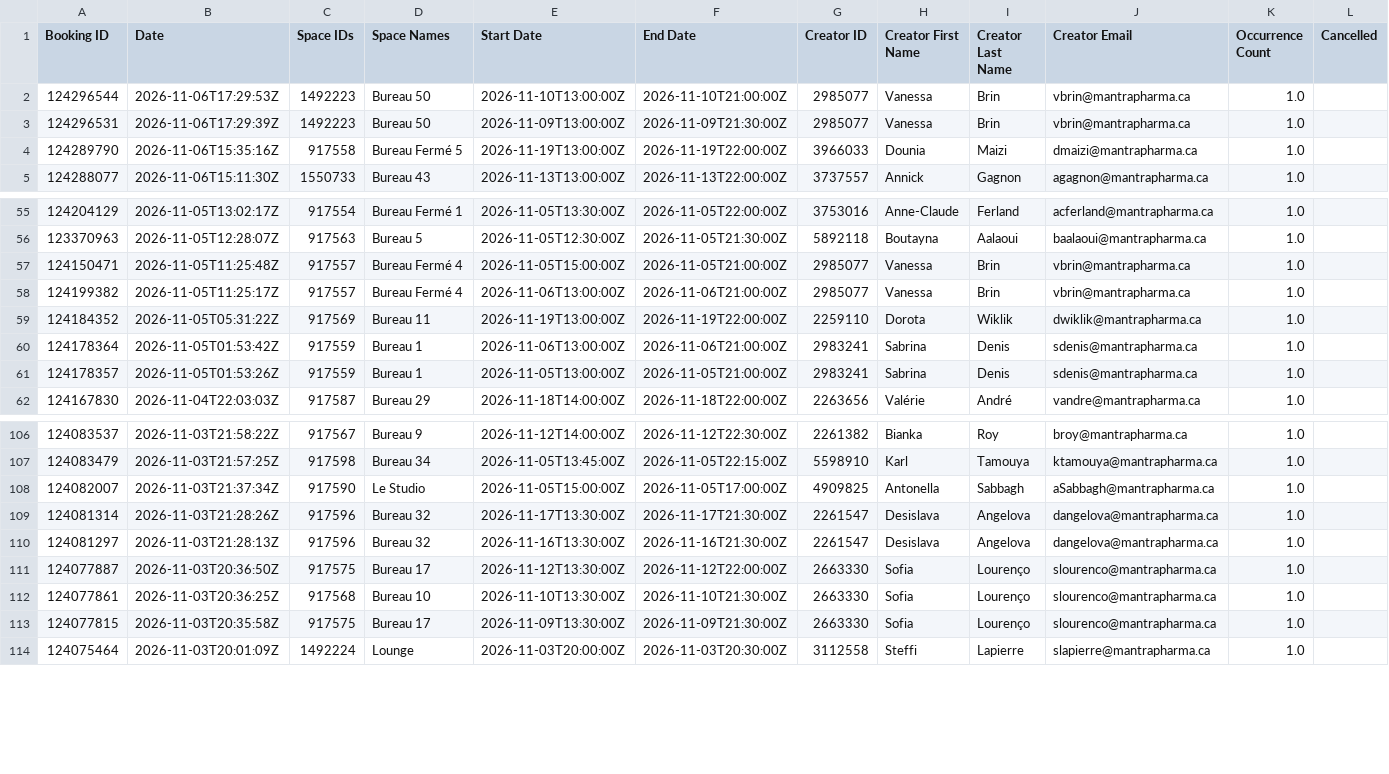
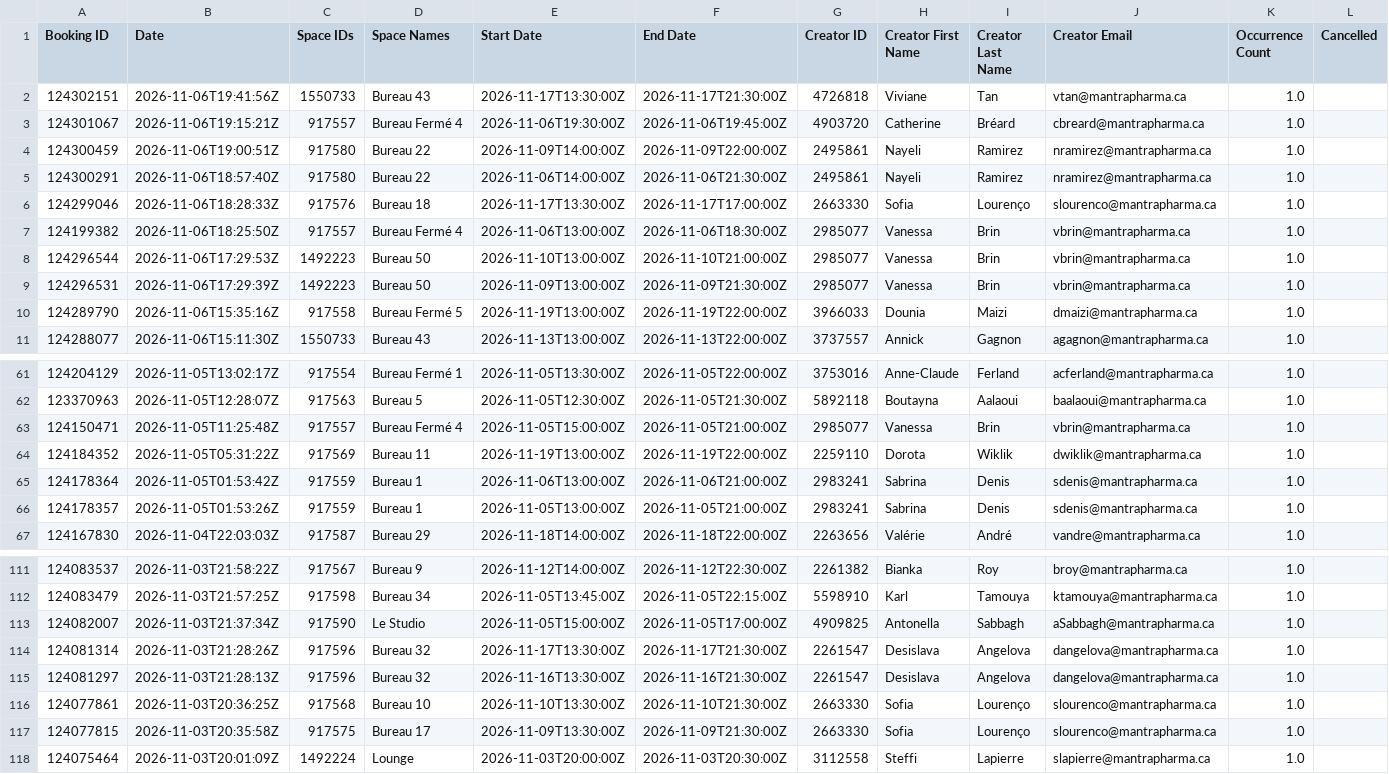
Before and after one commit to FrederickProvost/Presence_Skedda, a CSV file: Presence_Skedda.csv, drawn as a sheet; only a part is shown, gaps mark what is left out; removed rows and columns are numbered as before the commit, all else as after; rows hold the shown columns only; the diff names each change by its address in the sheet, - before the commit and + after, or states it on an @@ line.

```diff
--- a/Presence_Skedda.csv
+++ b/Presence_Skedda.csv
+row 2: 124302151 | 2026-11-06T19:41:56Z | 1550733 | Bureau 43 | 2026-11-17T13:30:00Z | 2026-11-17T21:30:00Z | 4726818 | Viviane | Tan | vtan@mantrapharma.ca | 1.0
+row 3: 124301067 | 2026-11-06T19:15:21Z | 917557 | Bureau Fermé 4 | 2026-11-06T19:30:00Z | 2026-11-06T19:45:00Z | 4903720 | Catherine | Bréard | cbreard@mantrapharma.ca | 1.0
+row 4: 124300459 | 2026-11-06T19:00:51Z | 917580 | Bureau 22 | 2026-11-09T14:00:00Z | 2026-11-09T22:00:00Z | 2495861 | Nayeli | Ramirez | nramirez@mantrapharma.ca | 1.0
+row 5: 124300291 | 2026-11-06T18:57:40Z | 917580 | Bureau 22 | 2026-11-06T14:00:00Z | 2026-11-06T21:30:00Z | 2495861 | Nayeli | Ramirez | nramirez@mantrapharma.ca | 1.0
+row 6: 124299046 | 2026-11-06T18:28:33Z | 917576 | Bureau 18 | 2026-11-17T13:30:00Z | 2026-11-17T17:00:00Z | 2663330 | Sofia | Lourenço | slourenco@mantrapharma.ca | 1.0
+row 7: 124199382 | 2026-11-06T18:25:50Z | 917557 | Bureau Fermé 4 | 2026-11-06T13:00:00Z | 2026-11-06T18:30:00Z | 2985077 | Vanessa | Brin | vbrin@mantrapharma.ca | 1.0
-row 58: 124199382 | 2026-11-05T11:25:17Z | 917557 | Bureau Fermé 4 | 2026-11-06T13:00:00Z | 2026-11-06T21:00:00Z | 2985077 | Vanessa | Brin | vbrin@mantrapharma.ca | 1.0
-row 111: 124077887 | 2026-11-03T20:36:50Z | 917575 | Bureau 17 | 2026-11-12T13:30:00Z | 2026-11-12T22:00:00Z | 2663330 | Sofia | Lourenço | slourenco@mantrapharma.ca | 1.0
```
